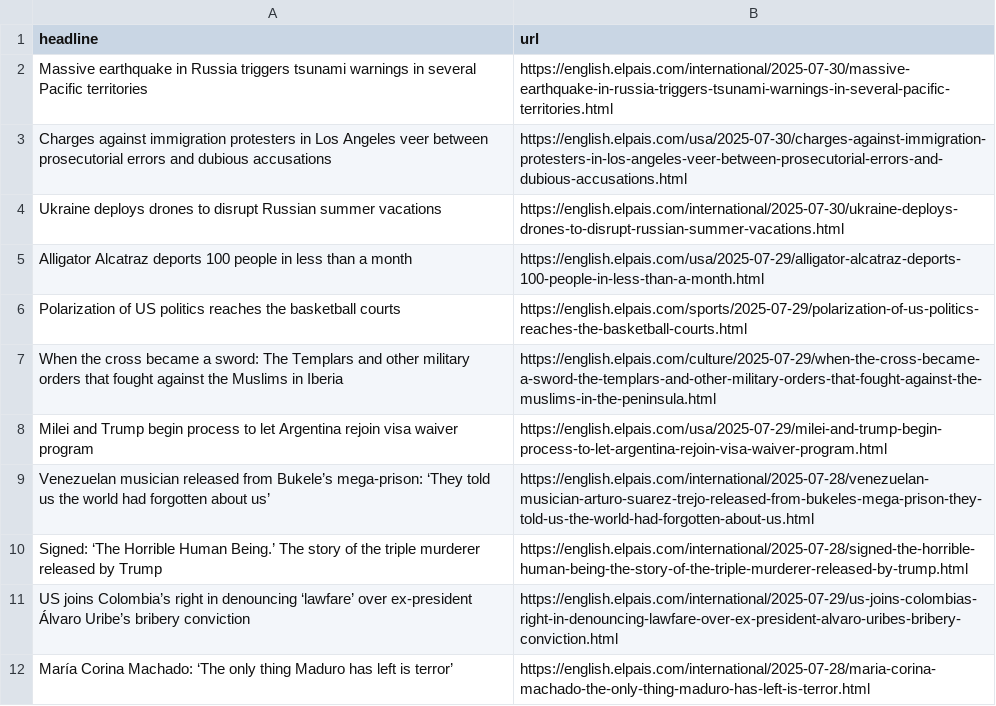
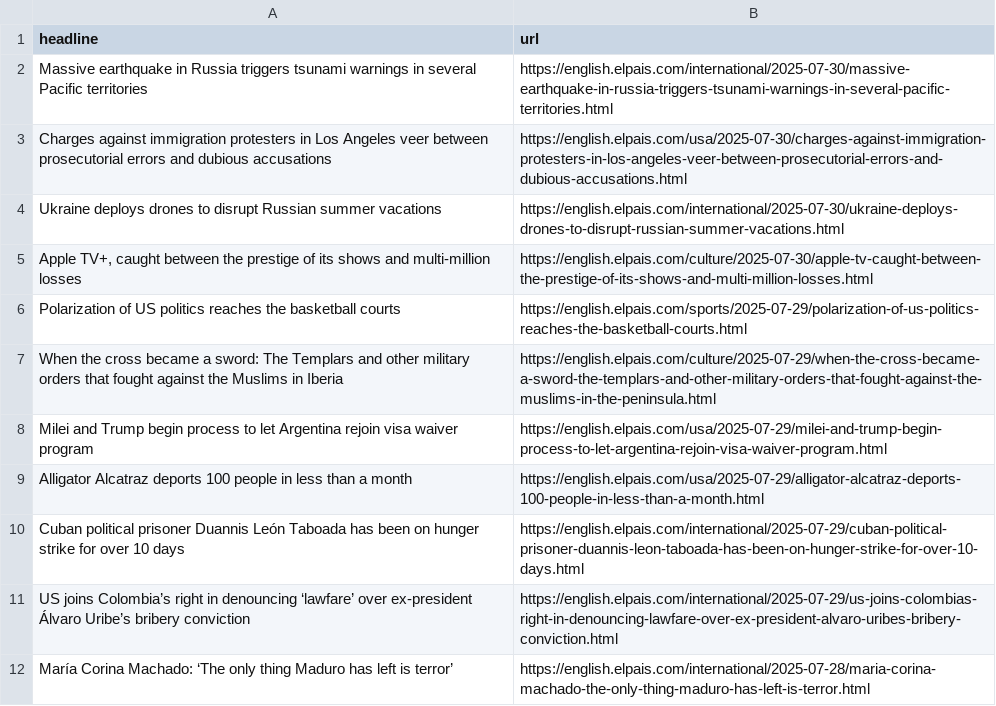
Before and after one commit to anaemepe/autoscrapper-elpais, a CSV file: headlines.csv, drawn as a sheet; only a part is shown.

```diff
--- a/headlines.csv
+++ b/headlines.csv
@@ -4,3 +4,3 @@ Charges against immigration protesters in Los Angeles veer between prosecutorial
 Ukraine deploys drones to disrupt Russian summer vacations,https://english.elpais.com/international/2025-07-30/ukraine-deploys-drones-to-disrupt-russian-summer-vacations.html
-Alligator Alcatraz deports 100 people in less than a month,https://english.elpais.com/usa/2025-07-29/alligator-alcatraz-deports-100-people-in-less-than-a-month.html
+"Apple TV+, caught between the prestige of its shows and multi-million losses ",https://english.elpais.com/culture/2025-07-30/apple-tv-caught-between-the-prestige-of-its-shows-and-multi-million-losses.html
 Polarization of US politics reaches the basketball courts,https://english.elpais.com/sports/2025-07-29/polarization-of-us-politics-reaches-the-basketball-courts.html
@@ -8,4 +8,4 @@ When the cross became a sword: The Templars and other military orders that fough
 Milei and Trump begin process to let Argentina rejoin visa waiver program,https://english.elpais.com/usa/2025-07-29/milei-and-trump-begin-process-to-let-argentina-rejoin-visa-waiver-program.html
-Venezuelan musician released from Bukele’s mega-prison: ‘They told us the world had forgotten about us’,https://english.elpais.com/international/2025-07-28/venezuelan-musician-arturo-suarez-trejo-released-from-bukeles-mega-prison-they-told-us-the-world-had-forgotten-about-us.html
-Signed: ‘The Horrible Human Being.’ The story of the triple murderer released by Trump,https://english.elpais.com/international/2025-07-28/signed-the-horrible-human-being-the-story-of-the-triple-murderer-released-by-trump.html
+Alligator Alcatraz deports 100 people in less than a month,https://english.elpais.com/usa/2025-07-29/alligator-alcatraz-deports-100-people-in-less-than-a-month.html
+Cuban political prisoner Duannis León Taboada has been on hunger strike for over 10 days,https://english.elpais.com/international/2025-07-29/cuban-political-prisoner-duannis-leon-taboada-has-been-on-hunger-strike-for-over-10-days.html
 US joins Colombia’s right in denouncing ‘lawfare’ over ex-president Álvaro Uribe’s bribery conviction,https://english.elpais.com/international/2025-07-29/us-joins-colombias-right-in-denouncing-lawfare-over-ex-president-alvaro-uribes-bribery-conviction.html
```
